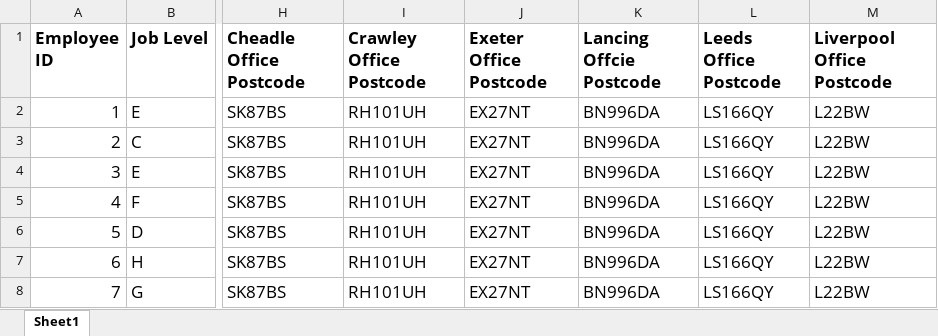
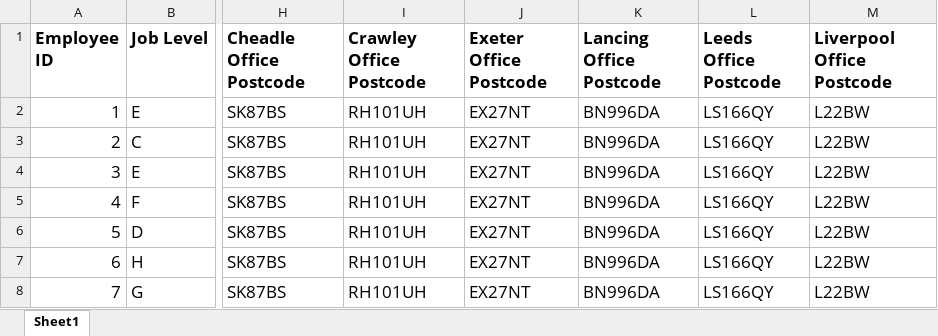
Before and after one commit to shmmsra/map-plotter, an Excel workbook: data/data.xlsx, sheet Sheet1, drawn as a sheet; only a part is shown, gaps mark what is left out; values as stored, in another font and other column widths than the file's, no borders; the diff names each change by its address in the sheet, - before the commit and + after, or states it on an @@ line.

Commit message:
Add support for exporting data and caching zipcode-to-geolocation map

```diff
--- a/data/data.xlsx (sheet Sheet1)
+++ b/data/data.xlsx (sheet Sheet1)
-K1: Lancing Offcie Postcode
+K1: Lancing Office Postcode
```
Also changed, not shown: 1 other file.
